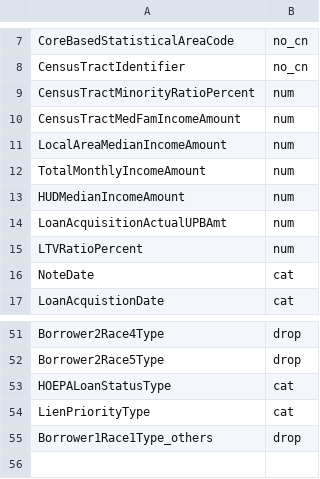
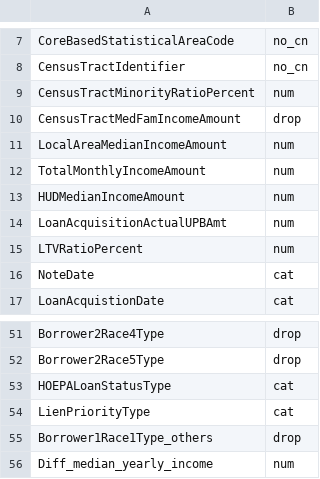
Before and after one commit to syadav12-hawk/check_mortgage_loan_disparity, a CSV file: Data/col_dtype.csv, drawn as a sheet; only a part is shown, gaps mark what is left out.

```diff
--- a/Data/col_dtype.csv
+++ b/Data/col_dtype.csv
@@ -9,3 +9,3 @@ CensusTractIdentifier,no_cn
 CensusTractMinorityRatioPercent,num
-CensusTractMedFamIncomeAmount,num
+CensusTractMedFamIncomeAmount,drop
 LocalAreaMedianIncomeAmount,num
@@ -55 +55,2 @@ LienPriorityType,cat
 Borrower1Race1Type_others,drop
+Diff_median_yearly_income,num
```
Also changed, not shown: 1 other file.
